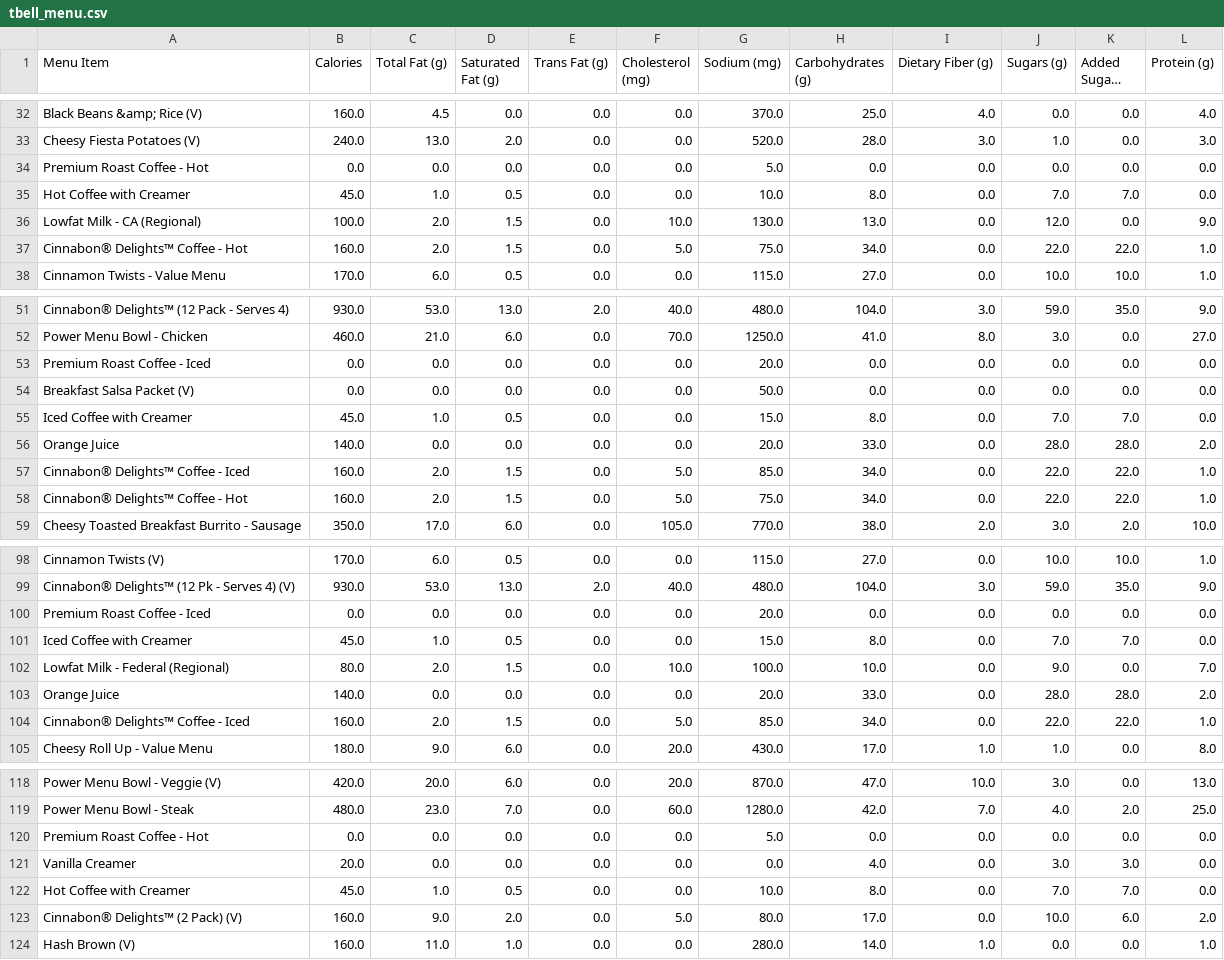
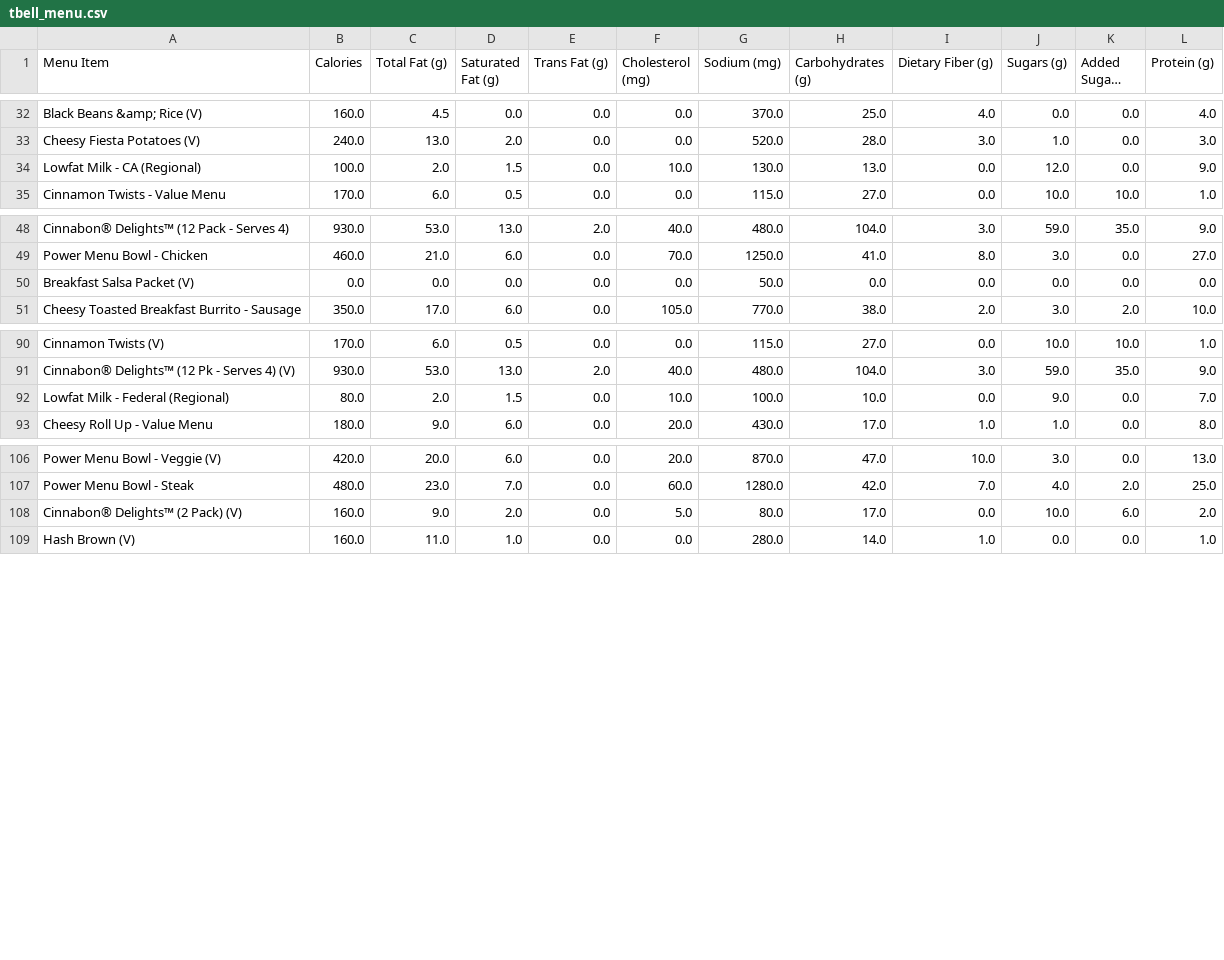
Before and after one commit to 0zean/Taco-Bell-Menu-Optimization, a CSV file: tbell_menu.csv, drawn as a sheet; only a part is shown, gaps mark what is left out; long unchanged cells end in ….

Commit message:
Update tbell_menu.csv

```diff
--- a/tbell_menu.csv
+++ b/tbell_menu.csv
@@ -33,6 +33,3 @@ Black Beans &amp; Rice (V),160.0,4.5,0.0,0.0,0.0,370.0,25.0,4.0,0.0,0.0,4.0
 Cheesy Fiesta Potatoes (V),240.0,13.0,2.0,0.0,0.0,520.0,28.0,3.0,1.0,0.0,3.0
-Premium Roast Coffee - Hot,0.0,0.0,0.0,0.0,0.0,5.0,0.0,0.0,0.0,0.0,0.0
-Hot Coffee with Creamer,45.0,1.0,0.5,0.0,0.0,10.0,8.0,0.0,7.0,7.0,0.0
 Lowfat Milk - CA (Regional),100.0,2.0,1.5,0.0,10.0,130.0,13.0,0.0,12.0,0.0,9.0
-Cinnabon® Delights™ Coffee - Hot,160.0,2.0,1.5,0.0,5.0,75.0,34.0,0.0,22.0,22.0,1.0
 Cinnamon Twists - Value Menu,170.0,6.0,0.5,0.0,0.0,115.0,27.0,0.0,10.0,10.0,1.0
@@ -52,8 +49,3 @@ Cinnabon® Delights™ (12 Pack - Serves 4),930.0,53.0,13.0,2.0,40.0,480.0,104.0
 Power Menu Bowl - Chicken,460.0,21.0,6.0,0.0,70.0,1250.0,41.0,8.0,3.0,0.0,27.0
-Premium Roast Coffee - Iced,0.0,0.0,0.0,0.0,0.0,20.0,0.0,0.0,0.0,0.0,0.0
 Breakfast Salsa Packet (V),0.0,0.0,0.0,0.0,0.0,50.0,0.0,0.0,0.0,0.0,0.0
-Iced Coffee with Creamer,45.0,1.0,0.5,0.0,0.0,15.0,8.0,0.0,7.0,7.0,0.0
-Orange Juice,140.0,0.0,0.0,0.0,0.0,20.0,33.0,0.0,28.0,28.0,2.0
-Cinnabon® Delights™ Coffee - Iced,160.0,2.0,1.5,0.0,5.0,85.0,34.0,0.0,22.0,22.0,1.0
-Cinnabon® Delights™ Coffee - Hot,160.0,2.0,1.5,0.0,5.0,75.0,34.0,0.0,22.0,22.0,1.0
 Cheesy Toasted Breakfast Burrito - Sausage,350.0,17.0,6.0,0.0,105.0,770.0,38.0,2.0,3.0,2.0,10.0
@@ -99,7 +91,3 @@ Cinnamon Twists (V),170.0,6.0,0.5,0.0,0.0,115.0,27.0,0.0,10.0,10.0,1.0
 Cinnabon® Delights™ (12 Pk - Serves 4) (V),930.0,53.0,13.0,2.0,40.0,480.0,104.0,3.0,59.0,35.0,9.0
-Premium Roast Coffee - Iced,0.0,0.0,0.0,0.0,0.0,20.0,0.0,0.0,0.0,0.0,0.0
-Iced Coffee with Creamer,45.0,1.0,0.5,0.0,0.0,15.0,8.0,0.0,7.0,7.0,0.0
 Lowfat Milk - Federal (Regional),80.0,2.0,1.5,0.0,10.0,100.0,10.0,0.0,9.0,0.0,7.0
-Orange Juice,140.0,0.0,0.0,0.0,0.0,20.0,33.0,0.0,28.0,28.0,2.0
-Cinnabon® Delights™ Coffee - Iced,160.0,2.0,1.5,0.0,5.0,85.0,34.0,0.0,22.0,22.0,1.0
 Cheesy Roll Up - Value Menu,180.0,9.0,6.0,0.0,20.0,430.0,17.0,1.0,1.0,0.0,8.0
@@ -119,5 +107,2 @@ Power Menu Bowl - Veggie (V),420.0,20.0,6.0,0.0,20.0,870.0,47.0,10.0,3.0,0.0,13.
 Power Menu Bowl - Steak,480.0,23.0,7.0,0.0,60.0,1280.0,42.0,7.0,4.0,2.0,25.0
-Premium Roast Coffee - Hot,0.0,0.0,0.0,0.0,0.0,5.0,0.0,0.0,0.0,0.0,0.0
-Vanilla Creamer,20.0,0.0,0.0,0.0,0.0,0.0,4.0,0.0,3.0,3.0,0.0
-Hot Coffee with Creamer,45.0,1.0,0.5,0.0,0.0,10.0,8.0,0.0,7.0,7.0,0.0
 Cinnabon® Delights™ (2 Pack) (V),160.0,9.0,2.0,0.0,5.0,80.0,17.0,0.0,10.0,6.0,2.0
```
